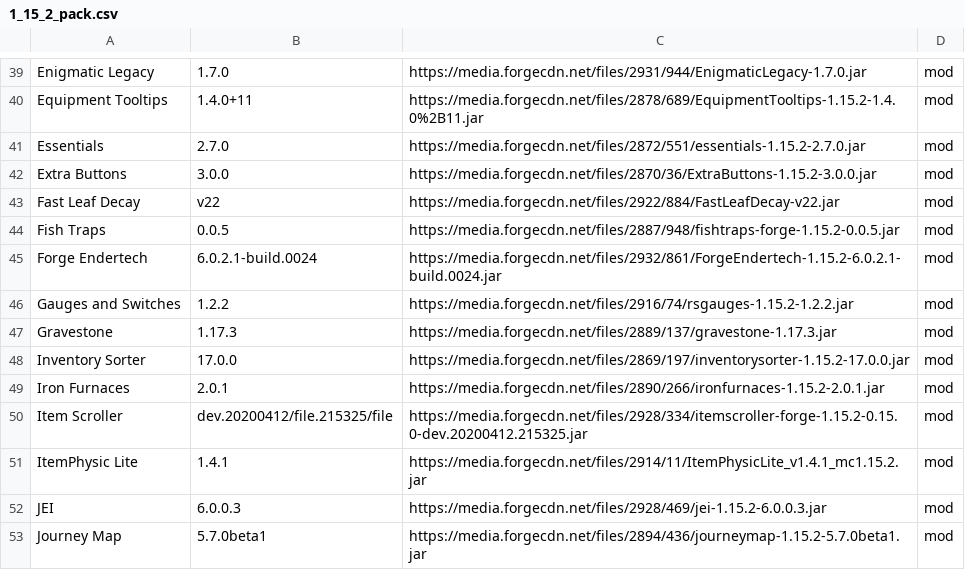
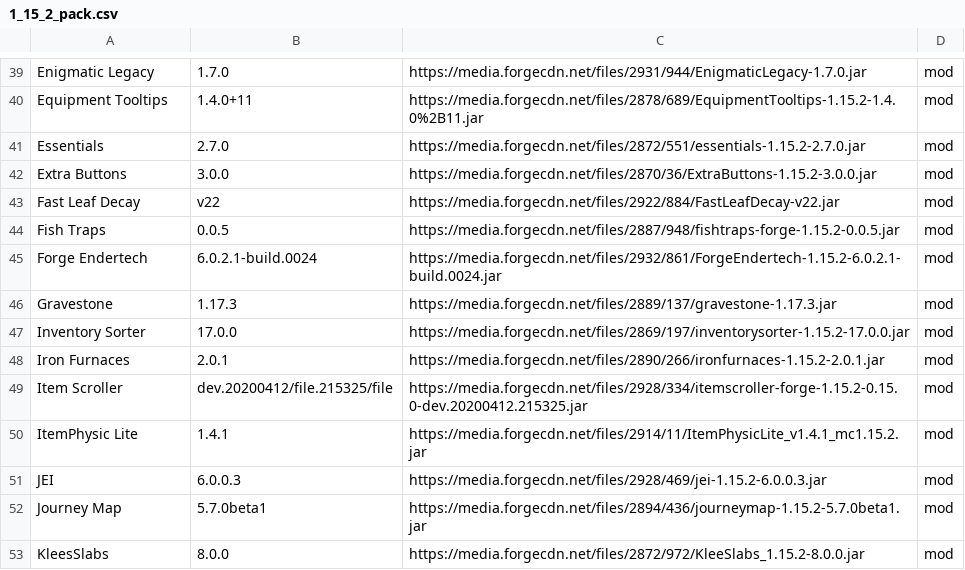
Before and after one commit to entropiccode/minecraft_packs, a CSV file: New Game Plus3/1_15_2_pack.csv, drawn as a sheet; only a part is shown, gaps mark what is left out; the shorter side is filled out with more unchanged rows; the diff names each change by its address in the sheet, - before the commit and + after, or states it on an @@ line.

Commit message:
Removing Redstone Gauges and Switches

```diff
--- a/New Game Plus3/1_15_2_pack.csv
+++ b/New Game Plus3/1_15_2_pack.csv
-row 46: Gauges and Switches | 1.2.2 | https://media.forgecdn.net/files/2916/74/rsgauges-1.15.2-1.2.2.jar | mod
```
